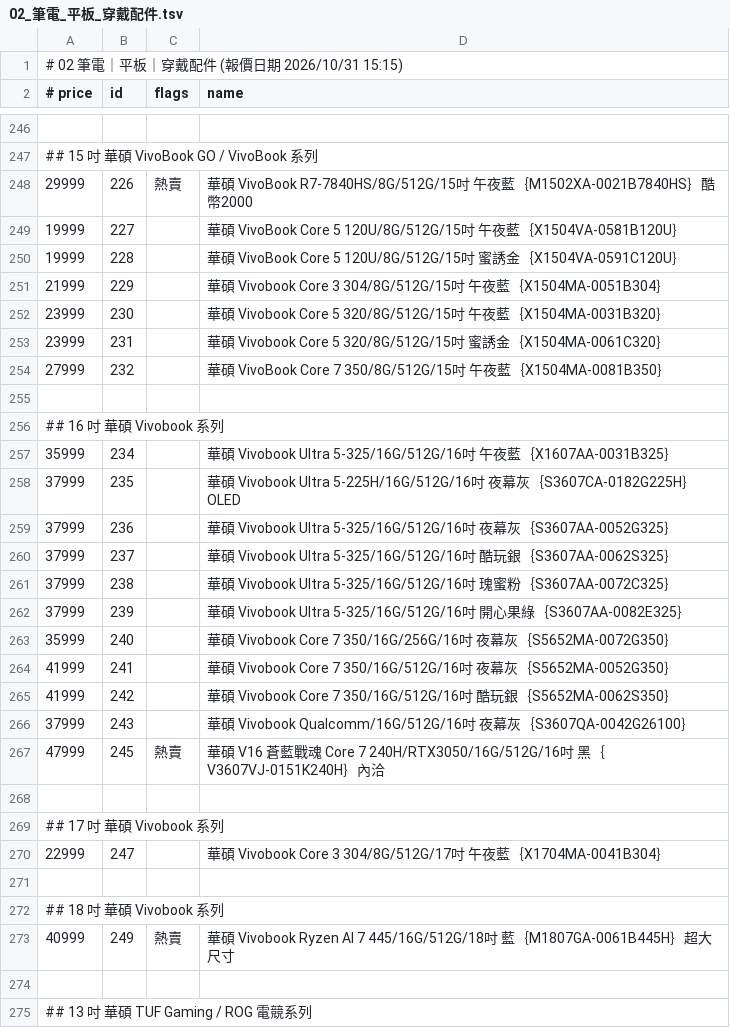
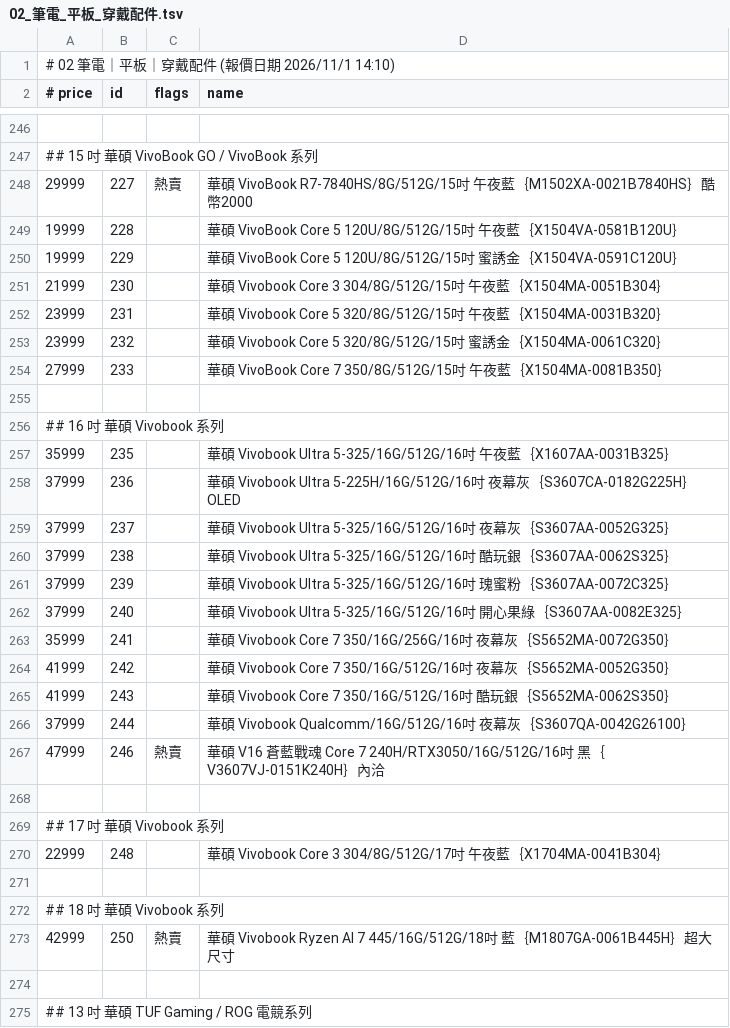
Before and after one commit to jakeuj/architect-pc-builder, a TSV file: data/by_category/02_筆電_平板_穿戴配件.tsv, drawn as a sheet; only a part is shown, gaps mark what is left out; the diff covers the shown part only.

```diff
--- a/data/by_category/02_筆電_平板_穿戴配件.tsv
+++ b/data/by_category/02_筆電_平板_穿戴配件.tsv
@@ -1,2 +1,2 @@
-# 02 筆電｜平板｜穿戴配件  (報價日期 2026/10/31 15:15)
+# 02 筆電｜平板｜穿戴配件  (報價日期 2026/11/1 14:10)
 # price	id	flags	name
@@ -247,28 +247,28 @@
 ## 15 吋 華碩 VivoBook GO / VivoBook 系列
-29999	226	熱賣	華碩 VivoBook R7-7840HS/8G/512G/15吋 午夜藍｛M1502XA-0021B7840HS｝酷幣2000
-19999	227		華碩 VivoBook Core 5 120U/8G/512G/15吋 午夜藍｛X1504VA-0581B120U｝
-19999	228		華碩 VivoBook Core 5 120U/8G/512G/15吋 蜜誘金｛X1504VA-0591C120U｝
-21999	229		華碩 Vivobook Core 3 304/8G/512G/15吋 午夜藍｛X1504MA-0051B304｝
-23999	230		華碩 Vivobook Core 5 320/8G/512G/15吋 午夜藍｛X1504MA-0031B320｝
-23999	231		華碩 Vivobook Core 5 320/8G/512G/15吋 蜜誘金｛X1504MA-0061C320｝
-27999	232		華碩 VivoBook Core 7 350/8G/512G/15吋 午夜藍｛X1504MA-0081B350｝
+29999	227	熱賣	華碩 VivoBook R7-7840HS/8G/512G/15吋 午夜藍｛M1502XA-0021B7840HS｝酷幣2000
+19999	228		華碩 VivoBook Core 5 120U/8G/512G/15吋 午夜藍｛X1504VA-0581B120U｝
+19999	229		華碩 VivoBook Core 5 120U/8G/512G/15吋 蜜誘金｛X1504VA-0591C120U｝
+21999	230		華碩 Vivobook Core 3 304/8G/512G/15吋 午夜藍｛X1504MA-0051B304｝
+23999	231		華碩 Vivobook Core 5 320/8G/512G/15吋 午夜藍｛X1504MA-0031B320｝
+23999	232		華碩 Vivobook Core 5 320/8G/512G/15吋 蜜誘金｛X1504MA-0061C320｝
+27999	233		華碩 VivoBook Core 7 350/8G/512G/15吋 午夜藍｛X1504MA-0081B350｝
 
 ## 16 吋 華碩 Vivobook 系列
-35999	234		華碩 Vivobook Ultra 5-325/16G/512G/16吋 午夜藍｛X1607AA-0031B325｝
-37999	235		華碩 Vivobook Ultra 5-225H/16G/512G/16吋 夜幕灰｛S3607CA-0182G225H｝OLED
-37999	236		華碩 Vivobook Ultra 5-325/16G/512G/16吋 夜幕灰｛S3607AA-0052G325｝
-37999	237		華碩 Vivobook Ultra 5-325/16G/512G/16吋 酷玩銀｛S3607AA-0062S325｝
-37999	238		華碩 Vivobook Ultra 5-325/16G/512G/16吋 瑰蜜粉｛S3607AA-0072C325｝
-37999	239		華碩 Vivobook Ultra 5-325/16G/512G/16吋 開心果綠｛S3607AA-0082E325｝
-35999	240		華碩 Vivobook Core 7 350/16G/256G/16吋 夜幕灰｛S5652MA-0072G350｝
-41999	241		華碩 Vivobook Core 7 350/16G/512G/16吋 夜幕灰｛S5652MA-0052G350｝
-41999	242		華碩 Vivobook Core 7 350/16G/512G/16吋 酷玩銀｛S5652MA-0062S350｝
-37999	243		華碩 Vivobook Qualcomm/16G/512G/16吋 夜幕灰｛S3607QA-0042G26100｝
-47999	245	熱賣	華碩 V16 蒼藍戰魂 Core 7 240H/RTX3050/16G/512G/16吋 黑｛V3607VJ-0151K240H｝內洽
+35999	235		華碩 Vivobook Ultra 5-325/16G/512G/16吋 午夜藍｛X1607AA-0031B325｝
+37999	236		華碩 Vivobook Ultra 5-225H/16G/512G/16吋 夜幕灰｛S3607CA-0182G225H｝OLED
+37999	237		華碩 Vivobook Ultra 5-325/16G/512G/16吋 夜幕灰｛S3607AA-0052G325｝
+37999	238		華碩 Vivobook Ultra 5-325/16G/512G/16吋 酷玩銀｛S3607AA-0062S325｝
+37999	239		華碩 Vivobook Ultra 5-325/16G/512G/16吋 瑰蜜粉｛S3607AA-0072C325｝
+37999	240		華碩 Vivobook Ultra 5-325/16G/512G/16吋 開心果綠｛S3607AA-0082E325｝
+35999	241		華碩 Vivobook Core 7 350/16G/256G/16吋 夜幕灰｛S5652MA-0072G350｝
+41999	242		華碩 Vivobook Core 7 350/16G/512G/16吋 夜幕灰｛S5652MA-0052G350｝
+41999	243		華碩 Vivobook Core 7 350/16G/512G/16吋 酷玩銀｛S5652MA-0062S350｝
+37999	244		華碩 Vivobook Qualcomm/16G/512G/16吋 夜幕灰｛S3607QA-0042G26100｝
+47999	246	熱賣	華碩 V16 蒼藍戰魂 Core 7 240H/RTX3050/16G/512G/16吋 黑｛V3607VJ-0151K240H｝內洽
 
 ## 17 吋 華碩 Vivobook 系列
-22999	247		華碩 Vivobook Core 3 304/8G/512G/17吋 午夜藍｛X1704MA-0041B304｝
+22999	248		華碩 Vivobook Core 3 304/8G/512G/17吋 午夜藍｛X1704MA-0041B304｝
 
 ## 18 吋 華碩 Vivobook 系列
-40999	249	熱賣	華碩 Vivobook Ryzen AI 7 445/16G/512G/18吋 藍｛M1807GA-0061B445H｝超大尺寸
+42999	250	熱賣	華碩 Vivobook Ryzen AI 7 445/16G/512G/18吋 藍｛M1807GA-0061B445H｝超大尺寸
 
```
Also changed, not shown: 5 added rows, 6 removed rows and 81 edited cells elsewhere in this file, data/by_category/06_記憶體_RAM.tsv, data/by_category/12_顯示卡VGA.tsv, 33 other files.
